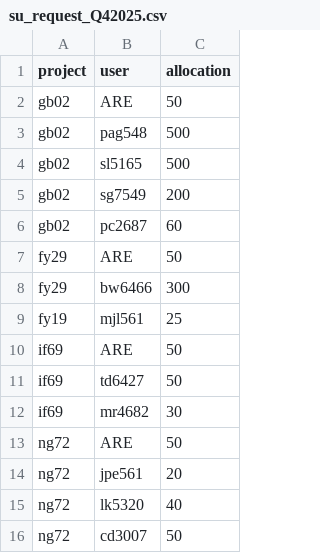
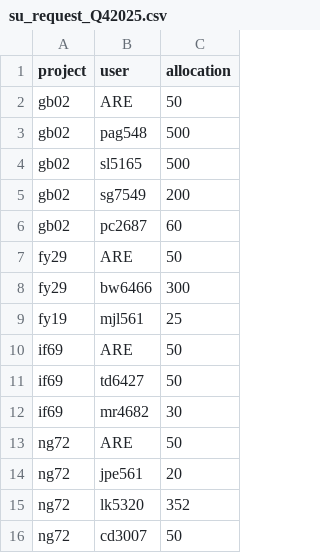
Before and after one commit to 21centuryweather/nci_resource_tools, a CSV file: docs/su_request_Q42025.csv, drawn as a sheet.

Commit message:
Update su_request_Q42025.csv

```diff
--- a/docs/su_request_Q42025.csv
+++ b/docs/su_request_Q42025.csv
@@ -14,3 +14,3 @@ ng72, ARE, 50
 ng72, jpe561, 20
-ng72, lk5320, 40
+ng72, lk5320, 352
 ng72, cd3007, 50
```
